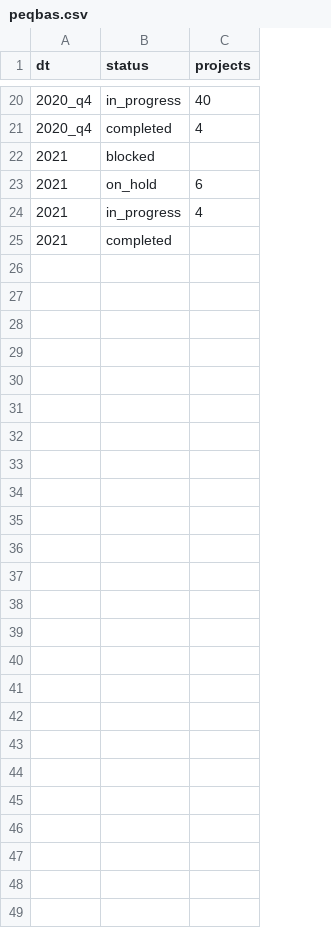
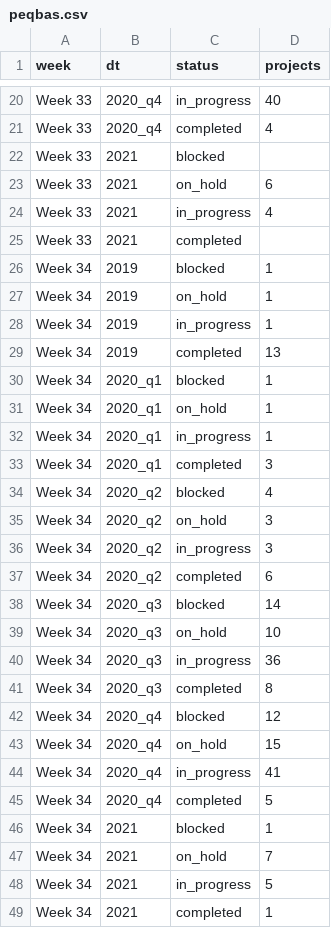
Before and after one commit to rgainanov/test, a CSV file: peqbas.csv, drawn as a sheet; only a part is shown, gaps mark what is left out; the diff names each change by its address in the sheet, - before the commit and + after, or states it on an @@ line.

Commit message:
Add files via upload

```diff
--- a/peqbas.csv
+++ b/peqbas.csv
+column A (week), rows 20-25: all Week 33
+row 26: Week 34 | 2019 | blocked | 1
+row 27: Week 34 | 2019 | on_hold | 1
+row 28: Week 34 | 2019 | in_progress | 1
+row 29: Week 34 | 2019 | completed | 13
+row 30: Week 34 | 2020_q1 | blocked | 1
+row 31: Week 34 | 2020_q1 | on_hold | 1
+row 32: Week 34 | 2020_q1 | in_progress | 1
+row 33: Week 34 | 2020_q1 | completed | 3
+row 34: Week 34 | 2020_q2 | blocked | 4
+row 35: Week 34 | 2020_q2 | on_hold | 3
+row 36: Week 34 | 2020_q2 | in_progress | 3
+row 37: Week 34 | 2020_q2 | completed | 6
+row 38: Week 34 | 2020_q3 | blocked | 14
+row 39: Week 34 | 2020_q3 | on_hold | 10
+row 40: Week 34 | 2020_q3 | in_progress | 36
+row 41: Week 34 | 2020_q3 | completed | 8
+row 42: Week 34 | 2020_q4 | blocked | 12
+row 43: Week 34 | 2020_q4 | on_hold | 15
+row 44: Week 34 | 2020_q4 | in_progress | 41
+row 45: Week 34 | 2020_q4 | completed | 5
+row 46: Week 34 | 2021 | blocked | 1
+row 47: Week 34 | 2021 | on_hold | 7
+row 48: Week 34 | 2021 | in_progress | 5
+row 49: Week 34 | 2021 | completed | 1
```
